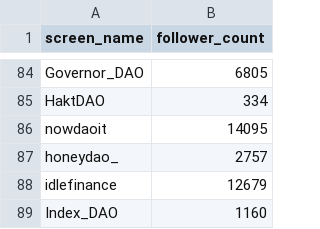
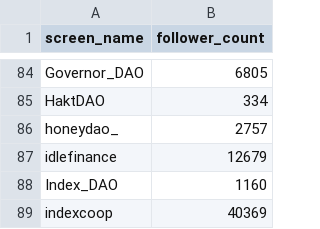
Before and after one commit to notchia/daochem-prototype, a CSV file: data/follower_count.csv, drawn as a sheet; only a part is shown, gaps mark what is left out; the shorter side is filled out with more unchanged rows; the diff names each change by its address in the sheet, - before the commit and + after, or states it on an @@ line.

```diff
--- a/data/follower_count.csv
+++ b/data/follower_count.csv
-row 86: nowdaoit | 14095
```
Also changed, not shown: data/twitter_handles.csv, 3 other files.
